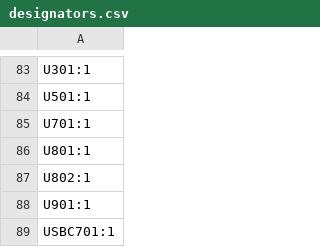
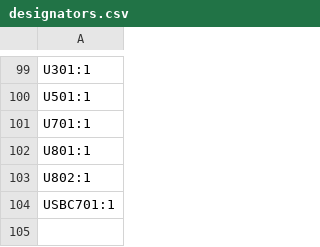
Before and after one commit to marmbrus/circuits, a CSV file: roomsensor/production/designators.csv, drawn as a sheet; only a part is shown, gaps mark what is left out; removed rows and columns are numbered as before the commit, all else as after; the diff covers the shown part only; the diff names each change by its address in the sheet, - before the commit and + after, or states it on an @@ line.

```diff
--- a/roomsensor/production/designators.csv
+++ b/roomsensor/production/designators.csv
-row 88: U901:1
```
Also changed, not shown: 20 added rows, 4 removed rows and 25 edited cells elsewhere in this file, roomsensor/production/bom.csv, roomsensor/production/positions.csv, 12 other files.
